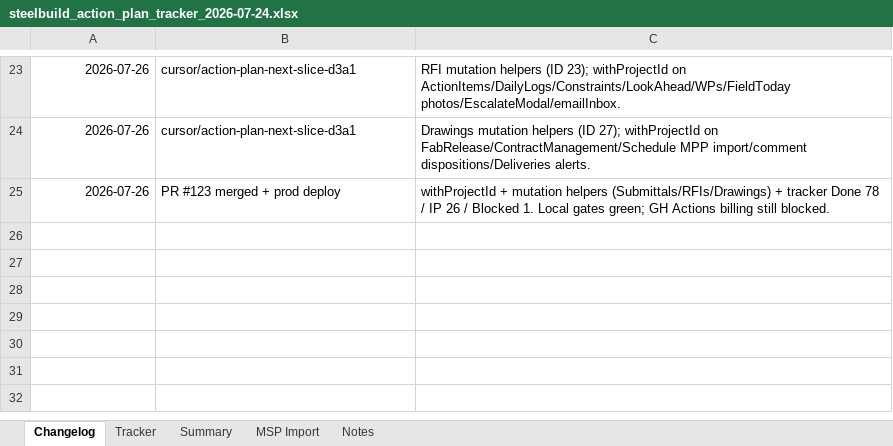
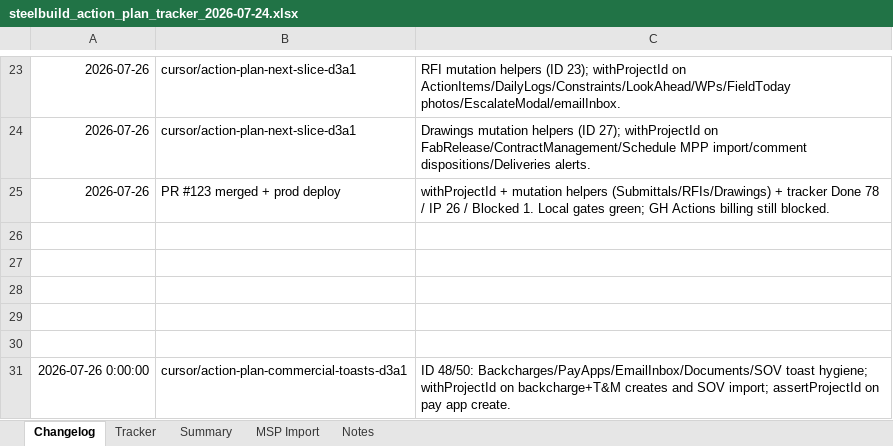
Before and after one commit to lorteezy87/SteelBuild-Pro-Rev.2, an Excel workbook: docs/action-plan/steelbuild_action_plan_tracker_2026-07-24.xlsx, sheet Changelog, drawn as a sheet; only a part is shown, gaps mark what is left out; values as stored, in another font and other column widths than the file's, no borders; the diff names each change by its address in the sheet, - before the commit and + after, or states it on an @@ line.

```diff
--- a/docs/action-plan/steelbuild_action_plan_tracker_2026-07-24.xlsx (sheet Changelog)
+++ b/docs/action-plan/steelbuild_action_plan_tracker_2026-07-24.xlsx (sheet Changelog)
+row 26: (empty)
+row 27: (empty)
+row 28: (empty)
+row 29: (empty)
+row 30: (empty)
+row 31: 2026-07-26 0:00:00 | cursor/action-plan-commercial-toasts-d3a1 | ID 48/50: Backcharges/PayApps/EmailInbox/Documents/SOV toast hygiene; withProjectId on backcharge+T&M creates and SOV import; assertProjectId on pay app create.
```
Also changed, not shown: sheet Tracker, 9 other files.
